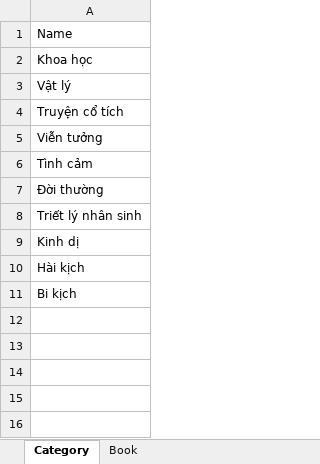
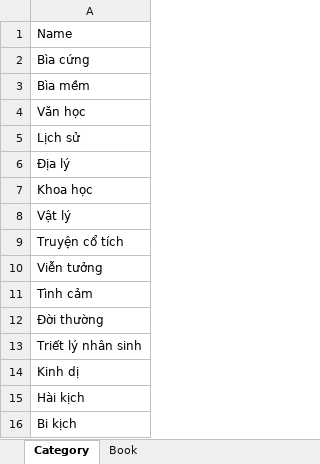
Before and after one commit to bebaoboy/Project-Myshop, an Excel workbook: Myshop/data/BookStoreData.xlsx, sheet Category, drawn as a sheet; values as stored, in another font and other column widths than the file's, no borders; the diff names each change by its address in the sheet, - before the commit and + after, or states it on an @@ line.

Commit message:
view book by category

```diff
--- a/Myshop/data/BookStoreData.xlsx (sheet Category)
+++ b/Myshop/data/BookStoreData.xlsx (sheet Category)
+row 2: Bìa cứng
+row 3: Bìa mềm
+row 4: Văn học
+row 5: Lịch sử
+row 6: Địa lý
```
Also changed, not shown: sheet Book, 7 other files.
